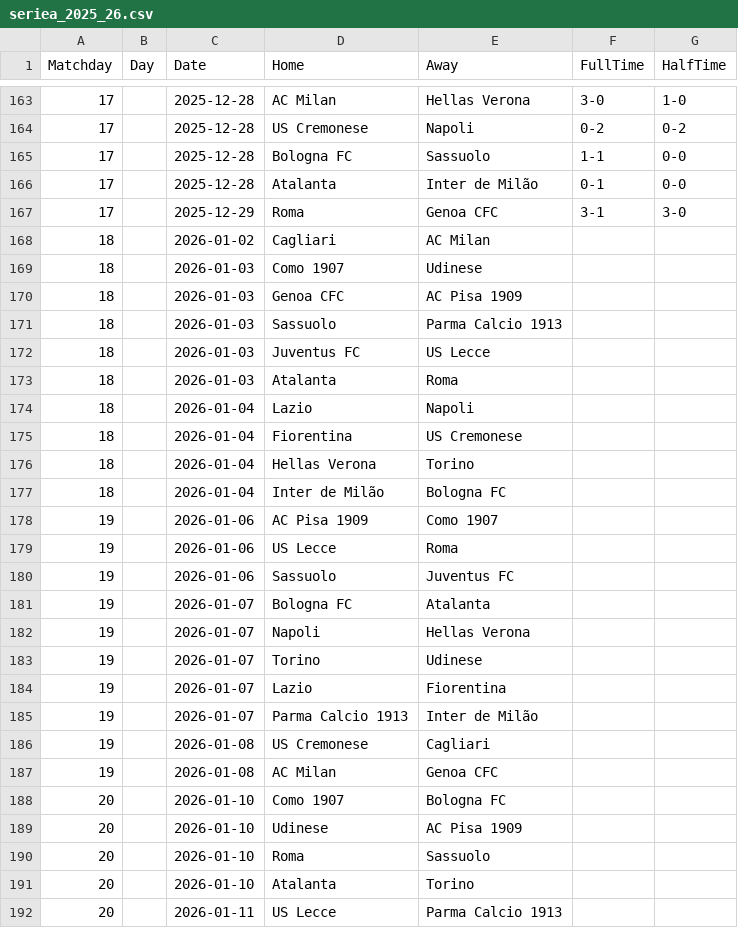
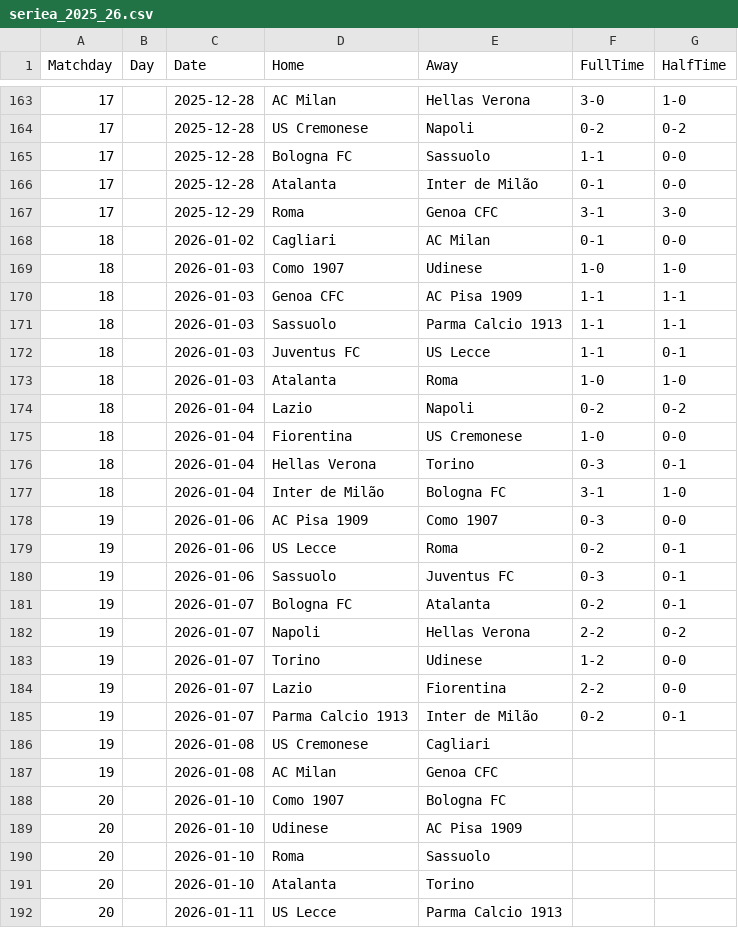
Before and after one commit to joaopssa/BISS, a CSV file: Backend/data/matches/serie-a-tim/seriea_2025_26.csv, drawn as a sheet; only a part is shown, gaps mark what is left out.

```diff
--- a/Backend/data/matches/serie-a-tim/seriea_2025_26.csv
+++ b/Backend/data/matches/serie-a-tim/seriea_2025_26.csv
@@ -167,20 +167,20 @@ Matchday,Day,Date,Home,Away,FullTime,HalfTime
 17,,2025-12-29,Roma,Genoa CFC,3-1,3-0
-18,,2026-01-02,Cagliari,AC Milan,,
-18,,2026-01-03,Como 1907,Udinese,,
-18,,2026-01-03,Genoa CFC,AC Pisa 1909,,
-18,,2026-01-03,Sassuolo,Parma Calcio 1913,,
-18,,2026-01-03,Juventus FC,US Lecce,,
-18,,2026-01-03,Atalanta,Roma,,
-18,,2026-01-04,Lazio,Napoli,,
-18,,2026-01-04,Fiorentina,US Cremonese,,
-18,,2026-01-04,Hellas Verona,Torino,,
-18,,2026-01-04,Inter de Milão,Bologna FC,,
-19,,2026-01-06,AC Pisa 1909,Como 1907,,
-19,,2026-01-06,US Lecce,Roma,,
-19,,2026-01-06,Sassuolo,Juventus FC,,
-19,,2026-01-07,Bologna FC,Atalanta,,
-19,,2026-01-07,Napoli,Hellas Verona,,
-19,,2026-01-07,Torino,Udinese,,
-19,,2026-01-07,Lazio,Fiorentina,,
-19,,2026-01-07,Parma Calcio 1913,Inter de Milão,,
+18,,2026-01-02,Cagliari,AC Milan,0-1,0-0
+18,,2026-01-03,Como 1907,Udinese,1-0,1-0
+18,,2026-01-03,Genoa CFC,AC Pisa 1909,1-1,1-1
+18,,2026-01-03,Sassuolo,Parma Calcio 1913,1-1,1-1
+18,,2026-01-03,Juventus FC,US Lecce,1-1,0-1
+18,,2026-01-03,Atalanta,Roma,1-0,1-0
+18,,2026-01-04,Lazio,Napoli,0-2,0-2
+18,,2026-01-04,Fiorentina,US Cremonese,1-0,0-0
+18,,2026-01-04,Hellas Verona,Torino,0-3,0-1
+18,,2026-01-04,Inter de Milão,Bologna FC,3-1,1-0
+19,,2026-01-06,AC Pisa 1909,Como 1907,0-3,0-0
+19,,2026-01-06,US Lecce,Roma,0-2,0-1
+19,,2026-01-06,Sassuolo,Juventus FC,0-3,0-1
+19,,2026-01-07,Bologna FC,Atalanta,0-2,0-1
+19,,2026-01-07,Napoli,Hellas Verona,2-2,0-2
+19,,2026-01-07,Torino,Udinese,1-2,0-0
+19,,2026-01-07,Lazio,Fiorentina,2-2,0-0
+19,,2026-01-07,Parma Calcio 1913,Inter de Milão,0-2,0-1
 19,,2026-01-08,US Cremonese,Cagliari,,
```
Also changed, not shown: Backend/data/matches/laliga/laliga_2025_26.csv, Backend/data/matches/premier-league/2025_26_premierleague.csv, 7 other files.
